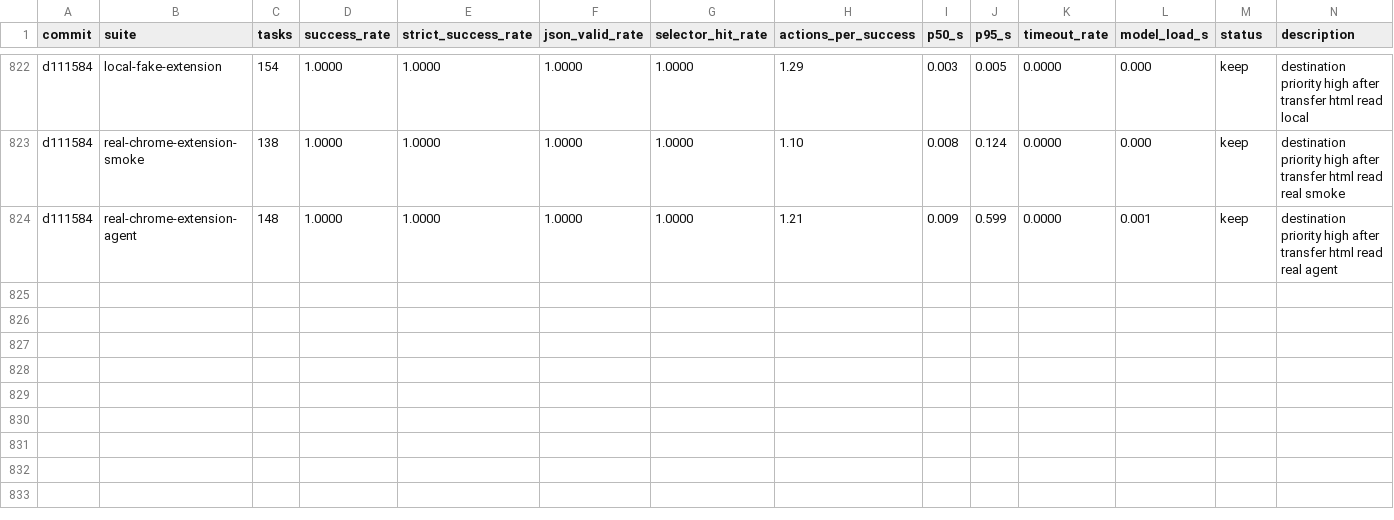
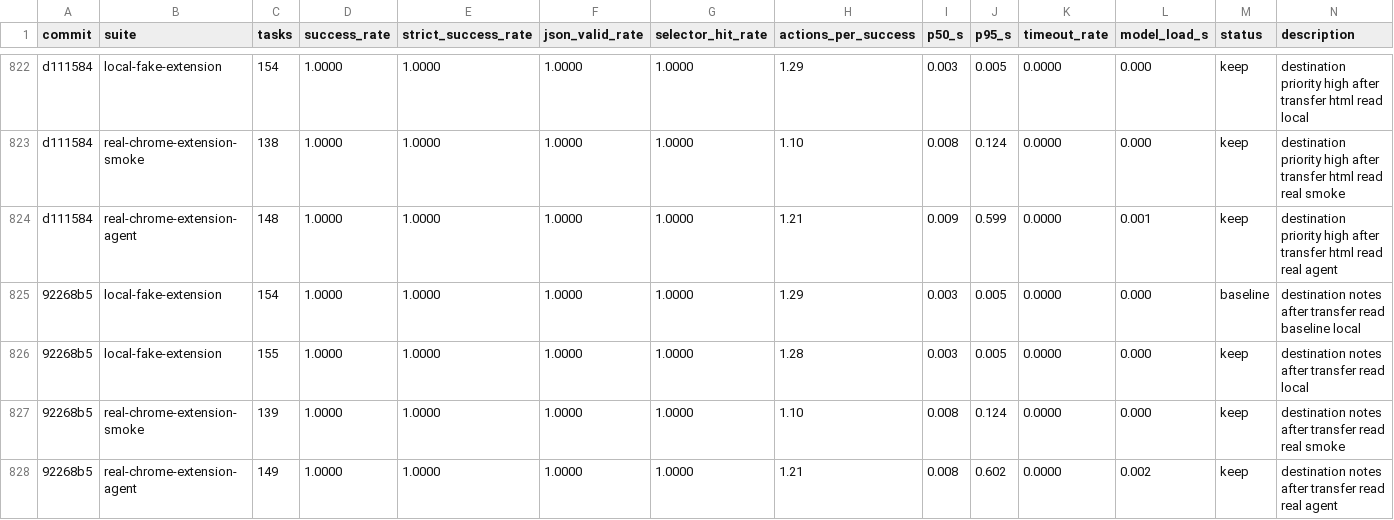
Before and after one commit to killerapp/gemma-gem-extension, a TSV file: results.web.tsv, drawn as a sheet; only a part is shown, gaps mark what is left out; the diff names each change by its address in the sheet, - before the commit and + after, or states it on an @@ line.

Commit message:
Add destination notes transfer benchmark

```diff
--- a/results.web.tsv
+++ b/results.web.tsv
+row 825: 92268b5 | local-fake-extension | 154 | 1.0000 | 1.0000 | 1.0000 | 1.0000 | 1.29 | 0.003 | 0.005 | 0.0000 | 0.000 | baseline | destination notes after transfer read baseline local
+row 826: 92268b5 | local-fake-extension | 155 | 1.0000 | 1.0000 | 1.0000 | 1.0000 | 1.28 | 0.003 | 0.005 | 0.0000 | 0.000 | keep | destination notes after transfer read local
+row 827: 92268b5 | real-chrome-extension-smoke | 139 | 1.0000 | 1.0000 | 1.0000 | 1.0000 | 1.10 | 0.008 | 0.124 | 0.0000 | 0.000 | keep | destination notes after transfer read real smoke
+row 828: 92268b5 | real-chrome-extension-agent | 149 | 1.0000 | 1.0000 | 1.0000 | 1.0000 | 1.21 | 0.008 | 0.602 | 0.0000 | 0.002 | keep | destination notes after transfer read real agent
```
Also changed, not shown: 9 other files.
